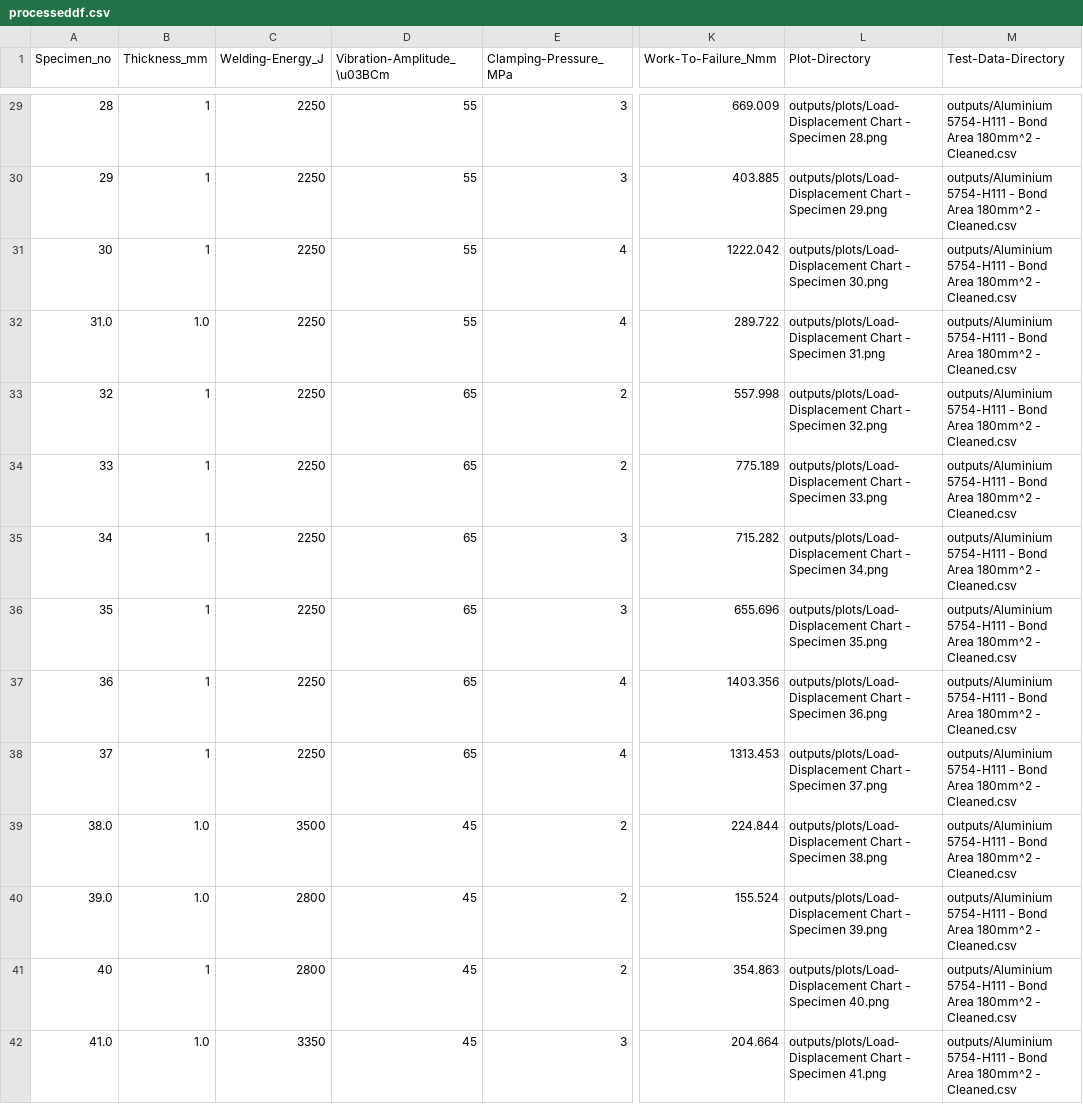
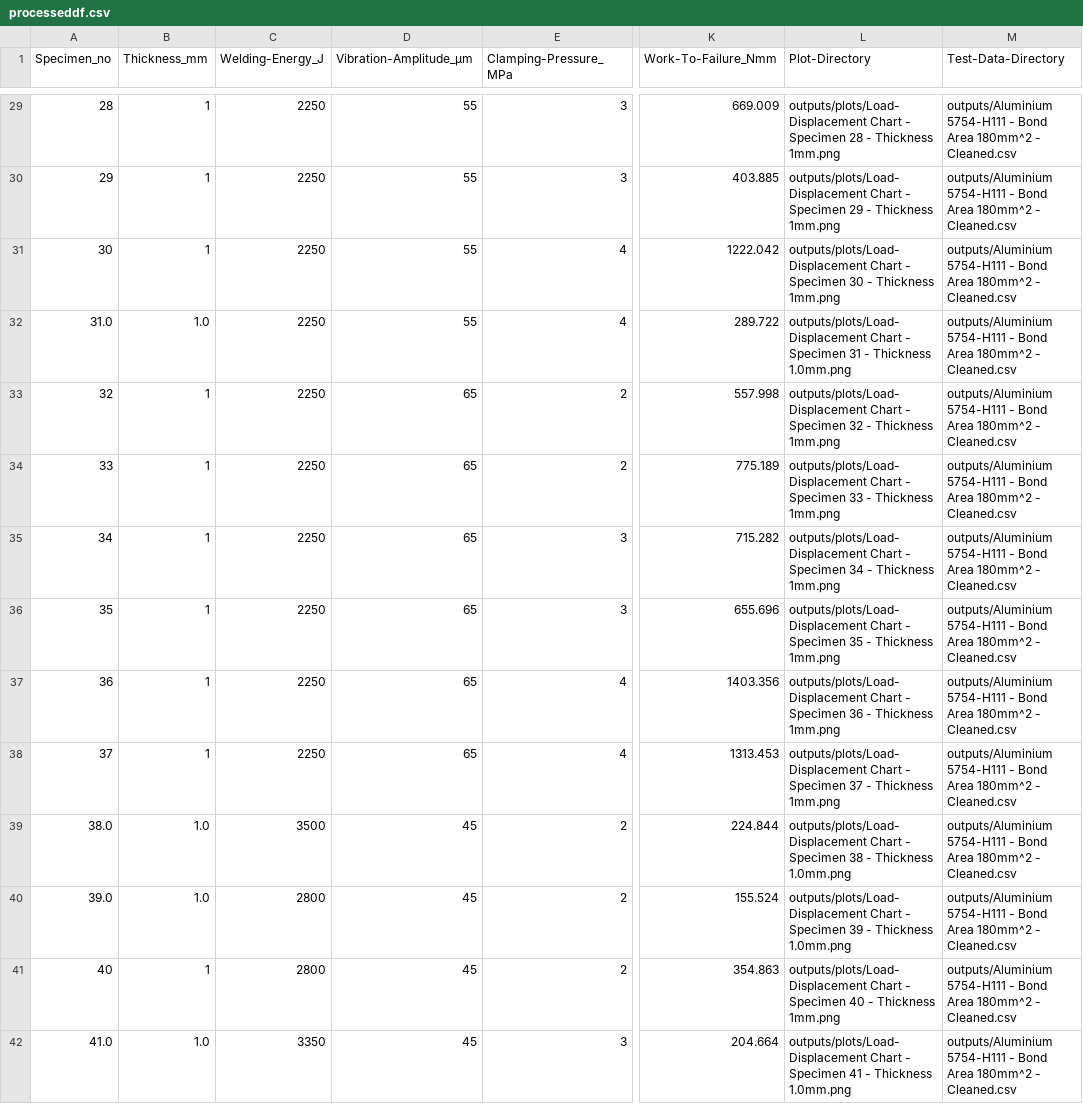
Before and after one commit to khalid-kamil/ul-fyp-2020, a CSV file: processing-inputs/outputs/processeddf.csv, drawn as a sheet; only a part is shown, gaps mark what is left out; the diff covers the shown part only; the diff names each change by its address in the sheet, - before the commit and + after, or states it on an @@ line.

```diff
--- a/processing-inputs/outputs/processeddf.csv
+++ b/processing-inputs/outputs/processeddf.csv
-D1: Vibration-Amplitude_\u03BCm
+D1: Vibration-Amplitude_μm
-L29 (Plot-Directory): …- Specimen 28.png
+L29 (Plot-Directory): …- Specimen 28 - Thickness 1mm.png
-L30 (Plot-Directory): …- Specimen 29.png
+L30 (Plot-Directory): …- Specimen 29 - Thickness 1mm.png
-L31 (Plot-Directory): …- Specimen 30.png
+L31 (Plot-Directory): …- Specimen 30 - Thickness 1mm.png
-L32 (Plot-Directory): …- Specimen 31.png
+L32 (Plot-Directory): …- Specimen 31 - Thickness 1.0mm.png
-L33 (Plot-Directory): …- Specimen 32.png
+L33 (Plot-Directory): …- Specimen 32 - Thickness 1mm.png
-L34 (Plot-Directory): …- Specimen 33.png
+L34 (Plot-Directory): …- Specimen 33 - Thickness 1mm.png
-L35 (Plot-Directory): …- Specimen 34.png
+L35 (Plot-Directory): …- Specimen 34 - Thickness 1mm.png
-L36 (Plot-Directory): …- Specimen 35.png
+L36 (Plot-Directory): …- Specimen 35 - Thickness 1mm.png
-L37 (Plot-Directory): …- Specimen 36.png
+L37 (Plot-Directory): …- Specimen 36 - Thickness 1mm.png
-L38 (Plot-Directory): …- Specimen 37.png
+L38 (Plot-Directory): …- Specimen 37 - Thickness 1mm.png
-L39 (Plot-Directory): …- Specimen 38.png
+L39 (Plot-Directory): …- Specimen 38 - Thickness 1.0mm.png
-L40 (Plot-Directory): …- Specimen 39.png
+L40 (Plot-Directory): …- Specimen 39 - Thickness 1.0mm.png
-L41 (Plot-Directory): …- Specimen 40.png
+L41 (Plot-Directory): …- Specimen 40 - Thickness 1mm.png
-L42 (Plot-Directory): …- Specimen 41.png
+L42 (Plot-Directory): …- Specimen 41 - Thickness 1.0mm.png
```
Also changed, not shown: 42 edited cells elsewhere in this file, 4 other files.
